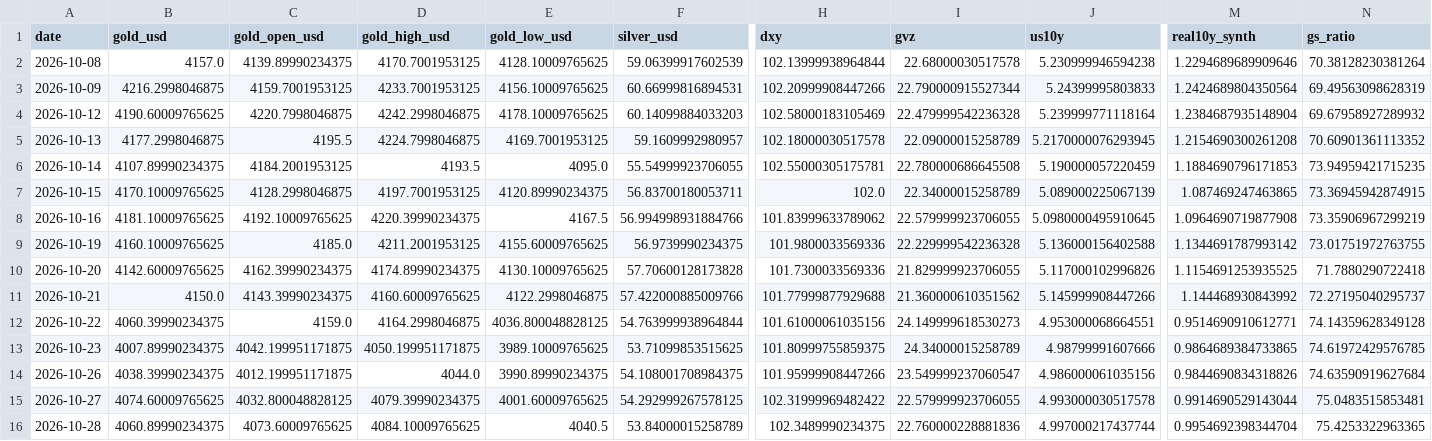
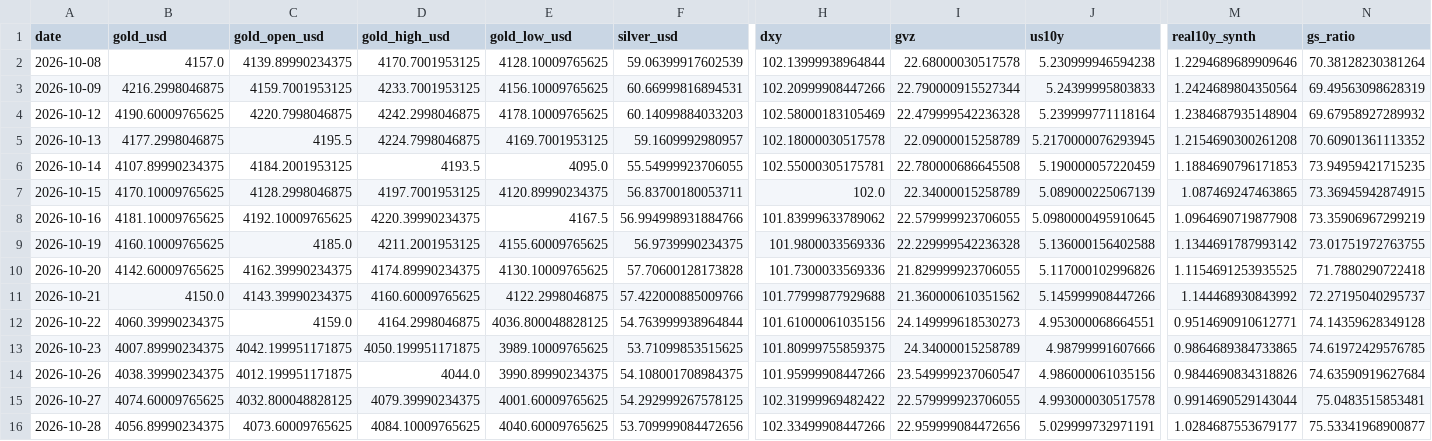
Before and after one commit to abhayv7272/ms-gold-algo, a CSV file: data/algo/live_tail.csv, drawn as a sheet; only a part is shown, gaps mark what is left out; the diff names each change by its address in the sheet, - before the commit and + after, or states it on an @@ line.

```diff
--- a/data/algo/live_tail.csv
+++ b/data/algo/live_tail.csv
-B16 (gold_usd): 4060.89990234375
+B16 (gold_usd): 4056.89990234375
-E16 (gold_low_usd): 4040.5
+E16 (gold_low_usd): 4040.60009765625
-F16 (silver_usd): 53.84000015258789
+F16 (silver_usd): 53.709999084472656
-H16 (dxy): 102.3489990234375
+H16 (dxy): 102.33499908447266
-I16 (gvz): 22.760000228881836
+I16 (gvz): 22.959999084472656
-J16 (us10y): 4.997000217437744
+J16 (us10y): 5.029999732971191
-M16 (real10y_synth): 0.9954692398344704
+M16 (real10y_synth): 1.0284687553679177
-N16 (gs_ratio): 75.4253322963365
+N16 (gs_ratio): 75.53341968900877
```
Also changed, not shown: data/algo/health_log.csv, 2 other files.
